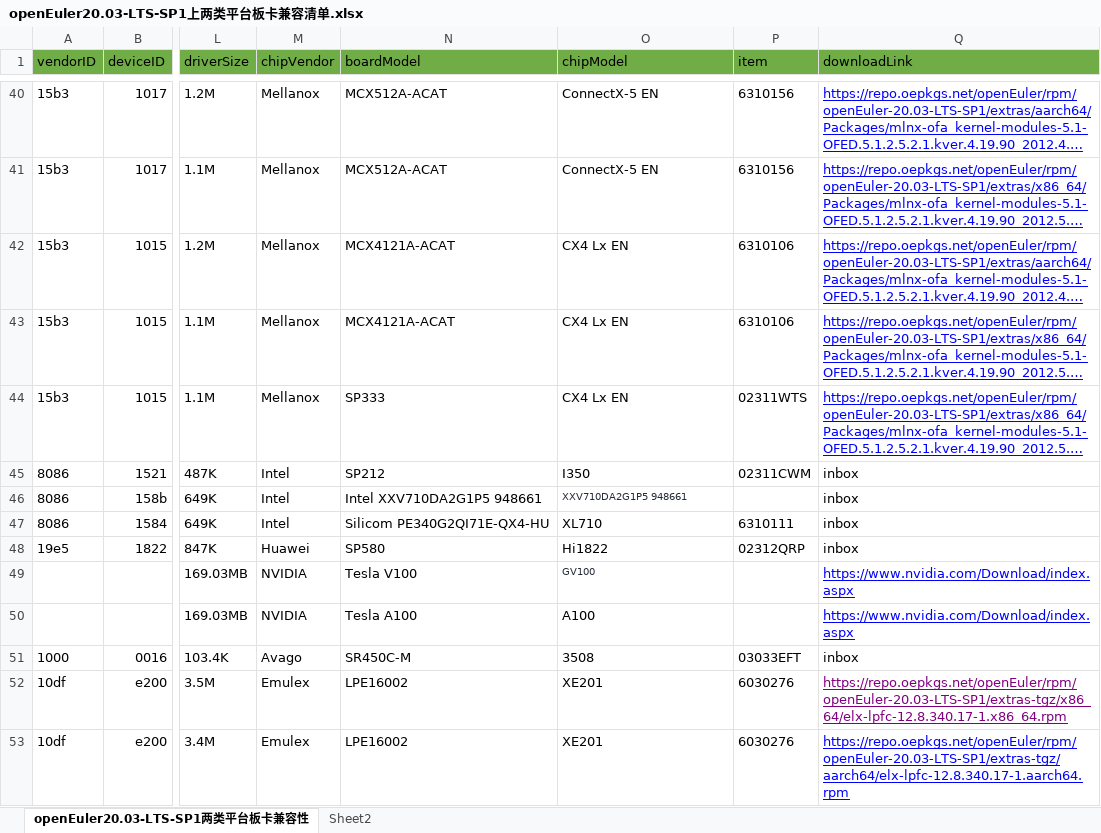
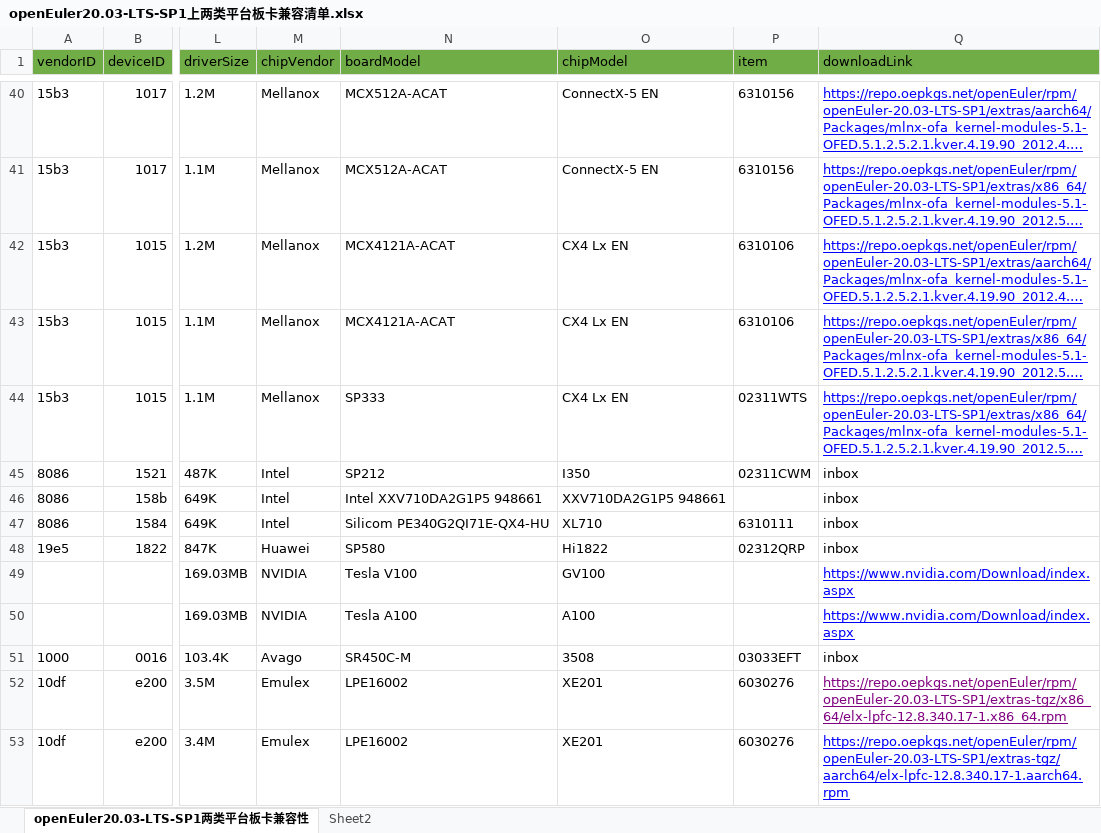
Before and after one commit to openeuler-mirror/website-v2, an Excel workbook: data/compatibility/openEuler20.03-LTS-SP1上两类平台板卡兼容清单.xlsx, sheet openEuler20.03-LTS-SP1两类平台板卡兼容性, drawn as a sheet; only a part is shown, gaps mark what is left out; long unchanged cells end in …; values as stored, in another font and other column widths than the file's, no borders; the diff covers the shown part only; the diff names each change by its address in the sheet, - before the commit and + after, or states it on an @@ line.

```diff
--- a/data/compatibility/openEuler20.03-LTS-SP1上两类平台板卡兼容清单.xlsx (sheet openEuler20.03-LTS-SP1两类平台板卡兼容性)
+++ b/data/compatibility/openEuler20.03-LTS-SP1上两类平台板卡兼容清单.xlsx (sheet openEuler20.03-LTS-SP1两类平台板卡兼容性)
-O46 text colour: #252B3A
+O46 text colour: black, text size: larger
-O49 text colour: #252B3A
+O49 text colour: black, text size: larger
```
Also changed, not shown: 3 added rows, 1 removed row, 2 edited cells and cell formats elsewhere in this sheet, 2 other files.
